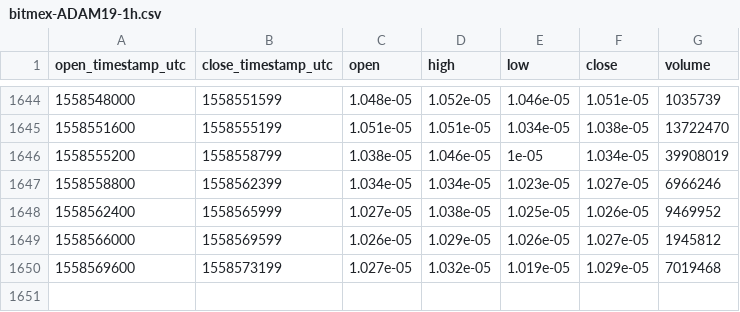
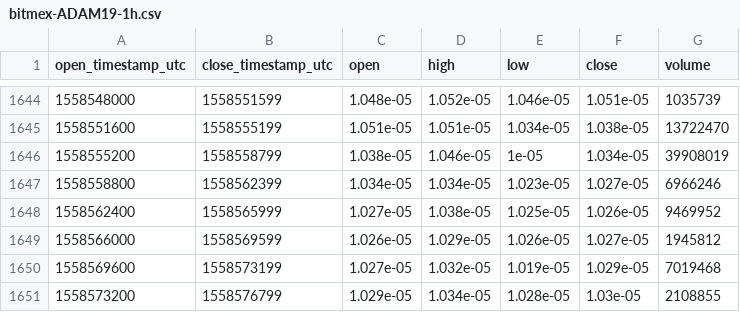
Before and after one commit to cryptobigbro/bitmex-ADAM19, a CSV file: bitmex-ADAM19-1h.csv, drawn as a sheet; only a part is shown, gaps mark what is left out; the diff names each change by its address in the sheet, - before the commit and + after, or states it on an @@ line.

Commit message:
Update OHLCV data.

```diff
--- a/bitmex-ADAM19-1h.csv
+++ b/bitmex-ADAM19-1h.csv
+row 1651: 1558573200 | 1558576799 | 1.029e-05 | 1.034e-05 | 1.028e-05 | 1.03e-05 | 2108855
```
